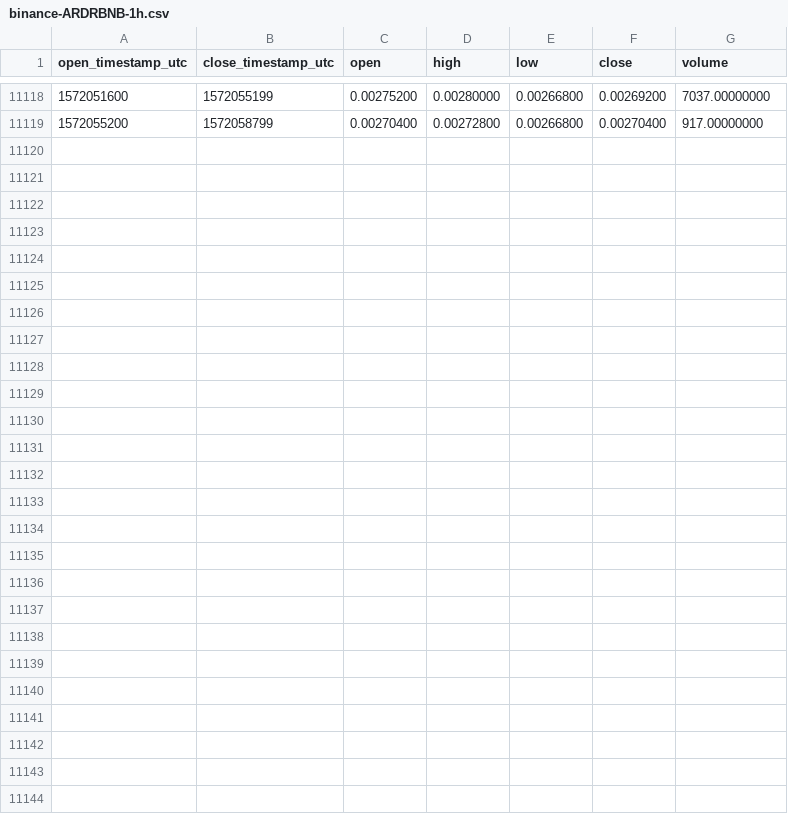
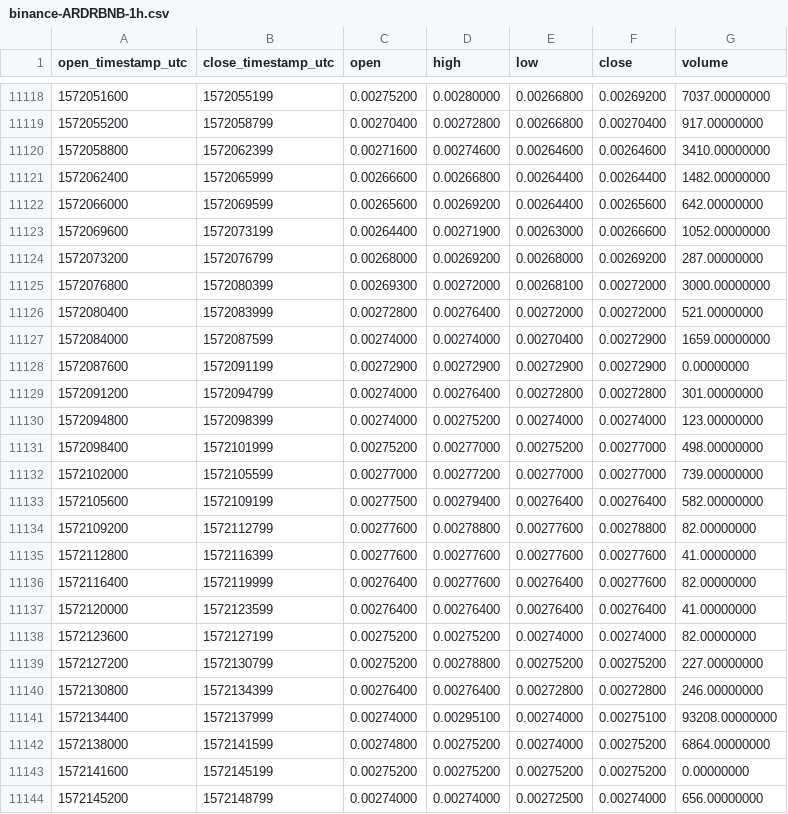
Before and after one commit to cryptobigbro/binance-ARDRBNB, a CSV file: binance-ARDRBNB-1h.csv, drawn as a sheet; only a part is shown, gaps mark what is left out; the diff names each change by its address in the sheet, - before the commit and + after, or states it on an @@ line.

Commit message:
Update OHLCV data.

```diff
--- a/binance-ARDRBNB-1h.csv
+++ b/binance-ARDRBNB-1h.csv
+row 11120: 1572058800 | 1572062399 | 0.00271600 | 0.00274600 | 0.00264600 | 0.00264600 | 3410.00000000
+row 11121: 1572062400 | 1572065999 | 0.00266600 | 0.00266800 | 0.00264400 | 0.00264400 | 1482.00000000
+row 11122: 1572066000 | 1572069599 | 0.00265600 | 0.00269200 | 0.00264400 | 0.00265600 | 642.00000000
+row 11123: 1572069600 | 1572073199 | 0.00264400 | 0.00271900 | 0.00263000 | 0.00266600 | 1052.00000000
+row 11124: 1572073200 | 1572076799 | 0.00268000 | 0.00269200 | 0.00268000 | 0.00269200 | 287.00000000
+row 11125: 1572076800 | 1572080399 | 0.00269300 | 0.00272000 | 0.00268100 | 0.00272000 | 3000.00000000
+row 11126: 1572080400 | 1572083999 | 0.00272800 | 0.00276400 | 0.00272000 | 0.00272000 | 521.00000000
+row 11127: 1572084000 | 1572087599 | 0.00274000 | 0.00274000 | 0.00270400 | 0.00272900 | 1659.00000000
+row 11128: 1572087600 | 1572091199 | 0.00272900 | 0.00272900 | 0.00272900 | 0.00272900 | 0.00000000
+row 11129: 1572091200 | 1572094799 | 0.00274000 | 0.00276400 | 0.00272800 | 0.00272800 | 301.00000000
+row 11130: 1572094800 | 1572098399 | 0.00274000 | 0.00275200 | 0.00274000 | 0.00274000 | 123.00000000
+row 11131: 1572098400 | 1572101999 | 0.00275200 | 0.00277000 | 0.00275200 | 0.00277000 | 498.00000000
+row 11132: 1572102000 | 1572105599 | 0.00277000 | 0.00277200 | 0.00277000 | 0.00277000 | 739.00000000
+row 11133: 1572105600 | 1572109199 | 0.00277500 | 0.00279400 | 0.00276400 | 0.00276400 | 582.00000000
+row 11134: 1572109200 | 1572112799 | 0.00277600 | 0.00278800 | 0.00277600 | 0.00278800 | 82.00000000
+row 11135: 1572112800 | 1572116399 | 0.00277600 | 0.00277600 | 0.00277600 | 0.00277600 | 41.00000000
+row 11136: 1572116400 | 1572119999 | 0.00276400 | 0.00277600 | 0.00276400 | 0.00277600 | 82.00000000
+row 11137: 1572120000 | 1572123599 | 0.00276400 | 0.00276400 | 0.00276400 | 0.00276400 | 41.00000000
+row 11138: 1572123600 | 1572127199 | 0.00275200 | 0.00275200 | 0.00274000 | 0.00274000 | 82.00000000
+row 11139: 1572127200 | 1572130799 | 0.00275200 | 0.00278800 | 0.00275200 | 0.00275200 | 227.00000000
+row 11140: 1572130800 | 1572134399 | 0.00276400 | 0.00276400 | 0.00272800 | 0.00272800 | 246.00000000
+row 11141: 1572134400 | 1572137999 | 0.00274000 | 0.00295100 | 0.00274000 | 0.00275100 | 93208.00000000
+row 11142: 1572138000 | 1572141599 | 0.00274800 | 0.00275200 | 0.00274000 | 0.00275200 | 6864.00000000
+row 11143: 1572141600 | 1572145199 | 0.00275200 | 0.00275200 | 0.00275200 | 0.00275200 | 0.00000000
+row 11144: 1572145200 | 1572148799 | 0.00274000 | 0.00274000 | 0.00272500 | 0.00274000 | 656.00000000
```
Also changed, not shown: binance-ARDRBNB-1d.csv.
